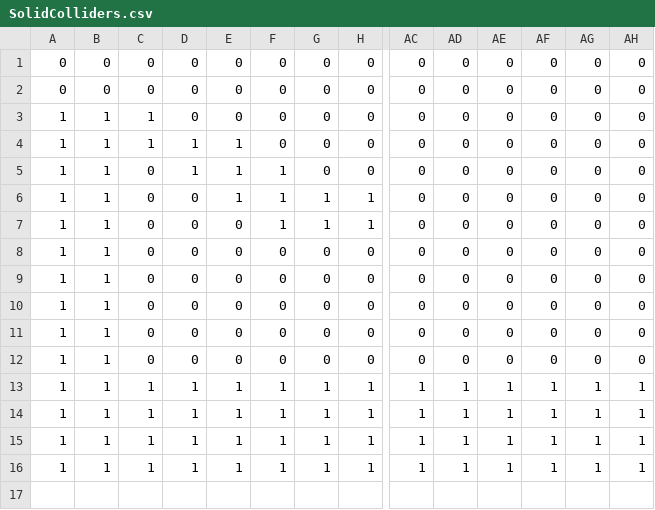
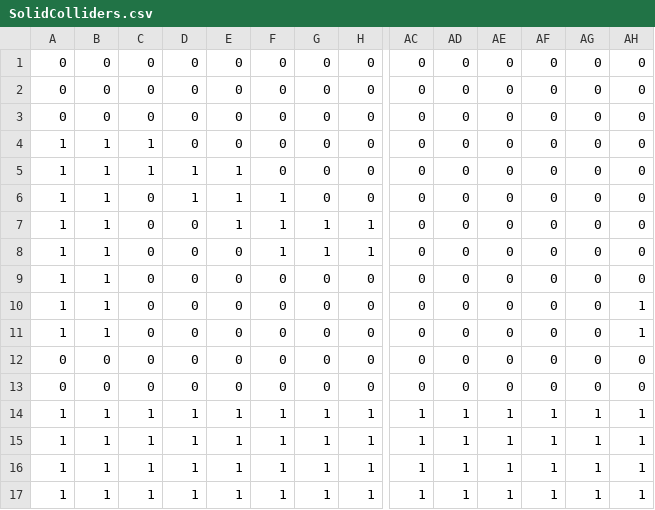
Before and after one commit to michaeljosephpurdy/2023-fall-game-jam, a CSV file: data/world/simplified/Level_0/SolidColliders.csv, drawn as a sheet; only a part is shown, gaps mark what is left out; addresses are those after the commit; rows hold the shown columns only; the diff names each change by its address in the sheet, - before the commit and + after, or states it on an @@ line.

Commit message:
enable multi-level loading

```diff
--- a/data/world/simplified/Level_0/SolidColliders.csv
+++ b/data/world/simplified/Level_0/SolidColliders.csv
+row 3: 0 | 0 | 0 | 0 | 0 | 0 | 0 | 0 | 0 | 0 | 0 | 0 | 0 | 0
-AH10:AH11: 0
+AH10:AH11: 1
-A12:A13: 1
+A12:A13: 0
-B12:B13: 1
+B12:B13: 0
```
Also changed, not shown: data/world/simplified/Level_1/SolidColliders.csv, 31 other files.
